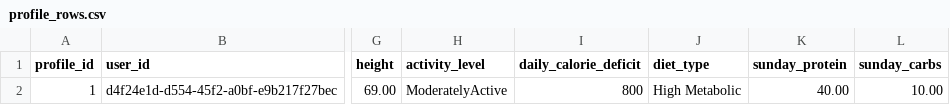
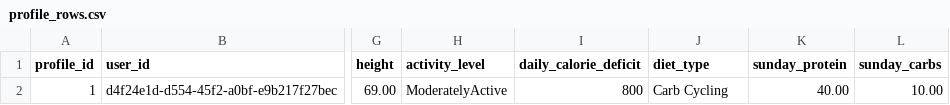
Before and after one commit to billjenner/slimmacros, a CSV file: src/sql/profile_rows.csv, drawn as a sheet; only a part is shown, gaps mark what is left out; the diff names each change by its address in the sheet, - before the commit and + after, or states it on an @@ line.

Commit message:
Fast Metabolic to Carb Cycling

```diff
--- a/src/sql/profile_rows.csv
+++ b/src/sql/profile_rows.csv
-J2 (diet_type): High Metabolic
+J2 (diet_type): Carb Cycling
```
Also changed, not shown: 7 other files.
